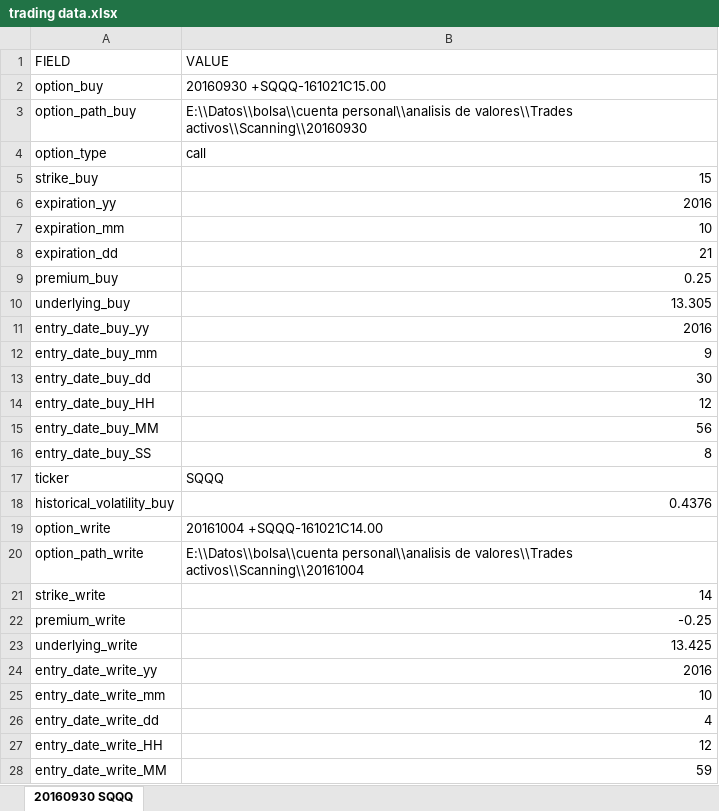
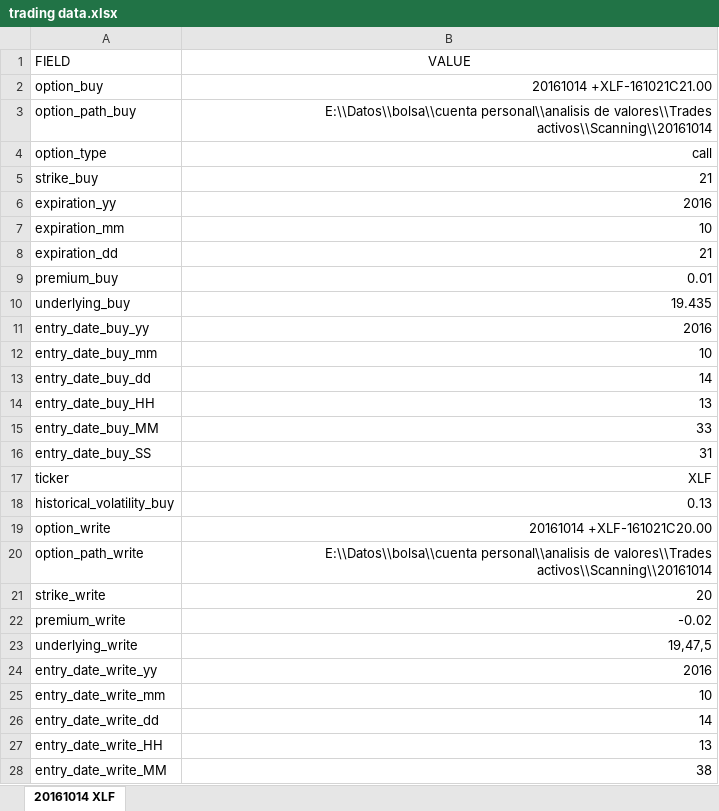
Before and after one commit to sergiosd/jupyter, an Excel workbook: data/trading data.xlsx, sheet 20161014 XLF, drawn as a sheet; only a part is shown; values as stored, in another font and other column widths than the file's, no borders; the diff covers the shown part only; the diff names each change by its address in the sheet, - before the commit and + after, or states it on an @@ line.

```diff
--- a/data/trading data.xlsx (sheet 20161014 XLF)
+++ b/data/trading data.xlsx (sheet 20161014 XLF)
-sheet tab: 20160930 SQQQ
+sheet tab: 20161014 XLF
-B1 alignment: left
+B1 alignment: center
-B2 (VALUE): 20160930 +SQQQ-161021C15.00
+B2 (VALUE): 20161014 +XLF-161021C21.00
-B2:B4 alignment: left
+B2:B4 alignment: right
-B3 (VALUE): …de valores\\Trades activos\\Scanning\\20160930
+B3 (VALUE): …de valores\\Trades activos\\Scanning\\20161014
-B5 (VALUE): 15
+B5 (VALUE): 21
-B9 (VALUE): 0.25
+B9 (VALUE): 0.01
-B10 (VALUE): 13.305
+B10 (VALUE): 19.435
-B12 (VALUE): 9
+B12 (VALUE): 10
-B13 (VALUE): 30
+B13 (VALUE): 14
-B14 (VALUE): 12
+B14 (VALUE): 13
-B15 (VALUE): 56
+B15 (VALUE): 33
-B16 (VALUE): 8
+B16 (VALUE): 31
-B17 (VALUE): SQQQ
+B17 (VALUE): XLF
-B17 alignment: left
+B17 alignment: right
-B18 (VALUE): 0.4376
+B18 (VALUE): 0.13
-B19 (VALUE): 20161004 +SQQQ-161021C14.00
+B19 (VALUE): 20161014 +XLF-161021C20.00
-B19:B20 alignment: left
+B19:B20 alignment: right
-B20 (VALUE): …de valores\\Trades activos\\Scanning\\20161004
+B20 (VALUE): …de valores\\Trades activos\\Scanning\\20161014
-B21 (VALUE): 14
+B21 (VALUE): 20
-B22 (VALUE): -0.25
+B22 (VALUE): -0.02
-B23 (VALUE): 13.425
+B23 (VALUE): 19,47,5
-B26 (VALUE): 4
+B26 (VALUE): 14
-B27 (VALUE): 12
+B27 (VALUE): 13
-B28 (VALUE): 59
+B28 (VALUE): 38
```
Also changed, not shown: 2 edited cells elsewhere in this sheet, data/IV smile data.xlsx, 39 other files.
